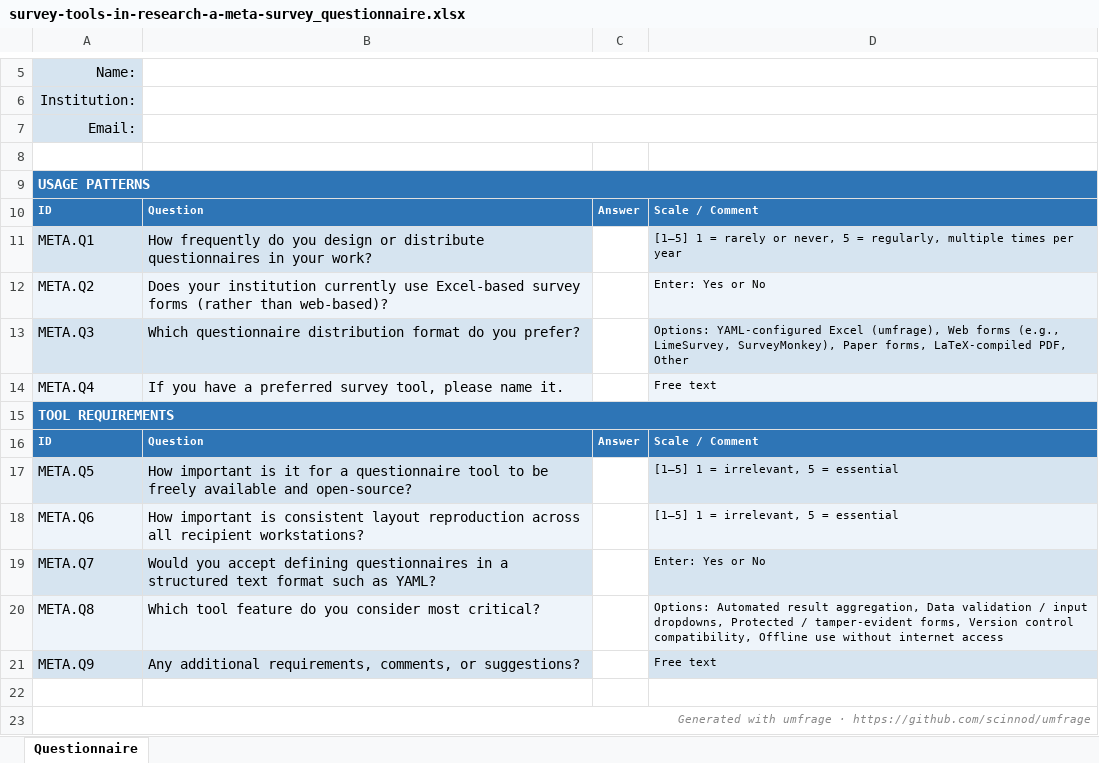
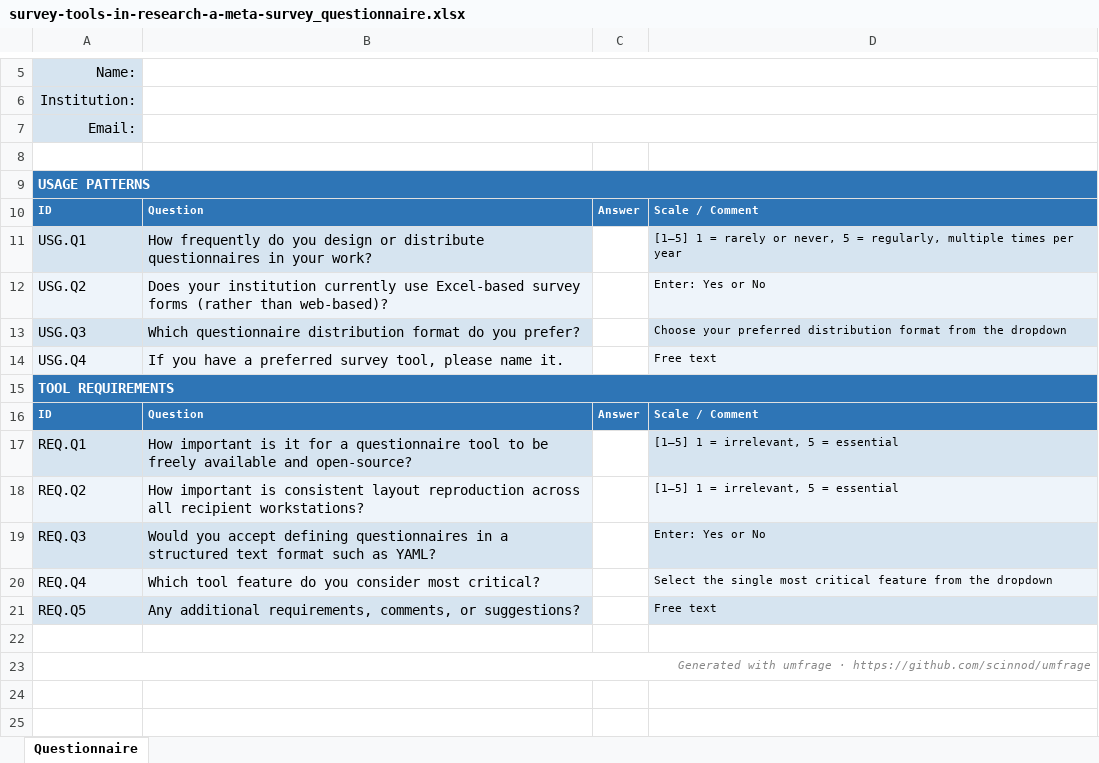
Before and after one commit to scinnod/umfrage, an Excel workbook: examples/survey-tools-in-research-a-meta-survey_questionnaire.xlsx, sheet Questionnaire, drawn as a sheet; only a part is shown, gaps mark what is left out; values as stored, in another font and other column widths than the file's, no borders; conditional formats not drawn; removed rows and columns are numbered as before the commit, all else as after; the diff names each change by its address in the sheet, - before the commit and + after, or states it on an @@ line.

```diff
--- a/examples/survey-tools-in-research-a-meta-survey_questionnaire.xlsx (sheet Questionnaire)
+++ b/examples/survey-tools-in-research-a-meta-survey_questionnaire.xlsx (sheet Questionnaire)
-A11: META.Q1
+A11: USG.Q1
-A12: META.Q2
+A12: USG.Q2
-row 13: META.Q3 | Which questionnaire distribution format do you prefer? |  | Options: YAML-configured Excel (umfrage), Web forms (e.g., LimeSurvey, SurveyMonkey), Paper forms, LaTeX-compiled PDF, Other
+row 13: USG.Q3 | Which questionnaire distribution format do you prefer? |  | Choose your preferred distribution format from the dropdown
-A14: META.Q4
+A14: USG.Q4
-A17: META.Q5
+A17: REQ.Q1
-A18: META.Q6
+A18: REQ.Q2
-A19: META.Q7
+A19: REQ.Q3
-row 20: META.Q8 | Which tool feature do you consider most critical? |  | Options: Automated result aggregation, Data validation / input dropdowns, Protected / tamper-evident forms, Version control compatibility, Offline use without internet access
+row 20: REQ.Q4 | Which tool feature do you consider most critical? |  | Select the single most critical feature from the dropdown
-A21: META.Q9
+A21: REQ.Q5
```
Also changed, not shown: examples/responses/1_daisy_jr-woodchucks.xlsx, examples/responses/2_donald_duckburg.xlsx, 10 other files.
